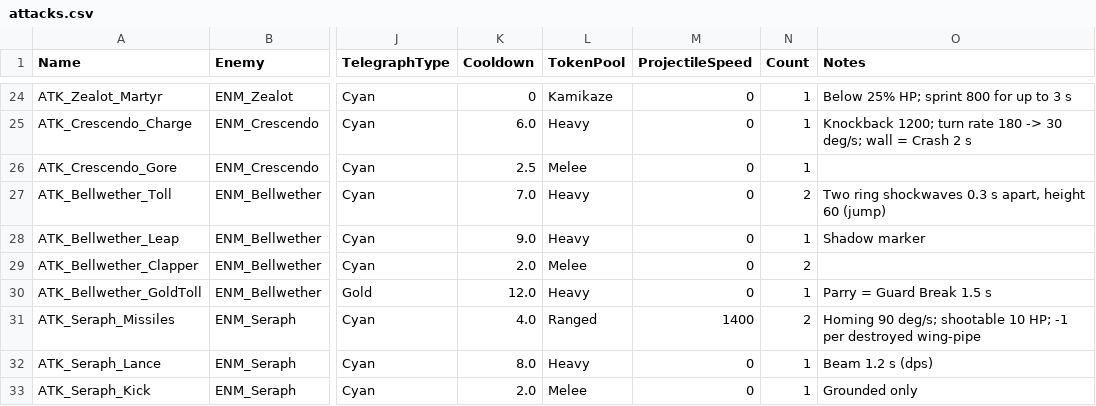
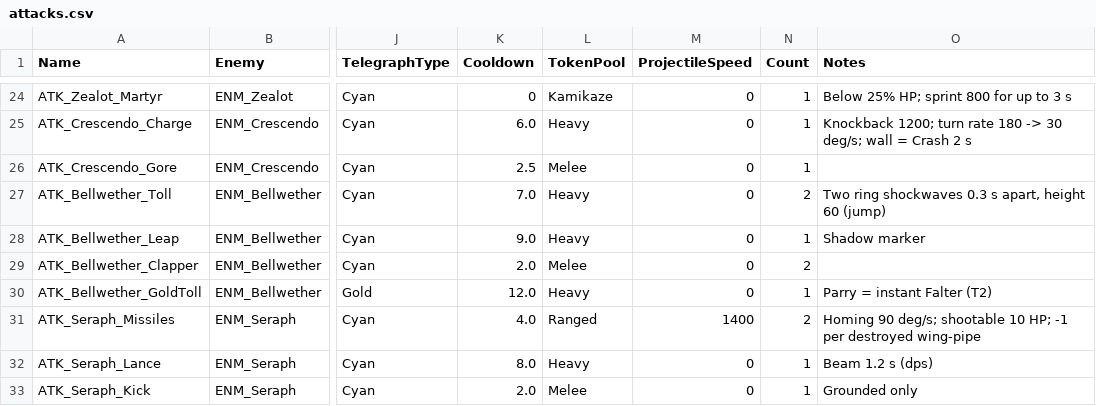
Before and after one commit to Alardiians/AlardiDInput, a CSV file: HYMNBREAKER_GDD/data/attacks.csv, drawn as a sheet; only a part is shown, gaps mark what is left out; the diff names each change by its address in the sheet, - before the commit and + after, or states it on an @@ line.

```diff
--- a/HYMNBREAKER_GDD/data/attacks.csv
+++ b/HYMNBREAKER_GDD/data/attacks.csv
-O30 (Notes): Parry = Guard Break 1.5 s
+O30 (Notes): Parry = instant Falter (T2)
```
Also changed, not shown: HYMNBREAKER_GDD/data/enemies.csv, HYMNBREAKER_GDD/data/missions.csv, 13 other files.
